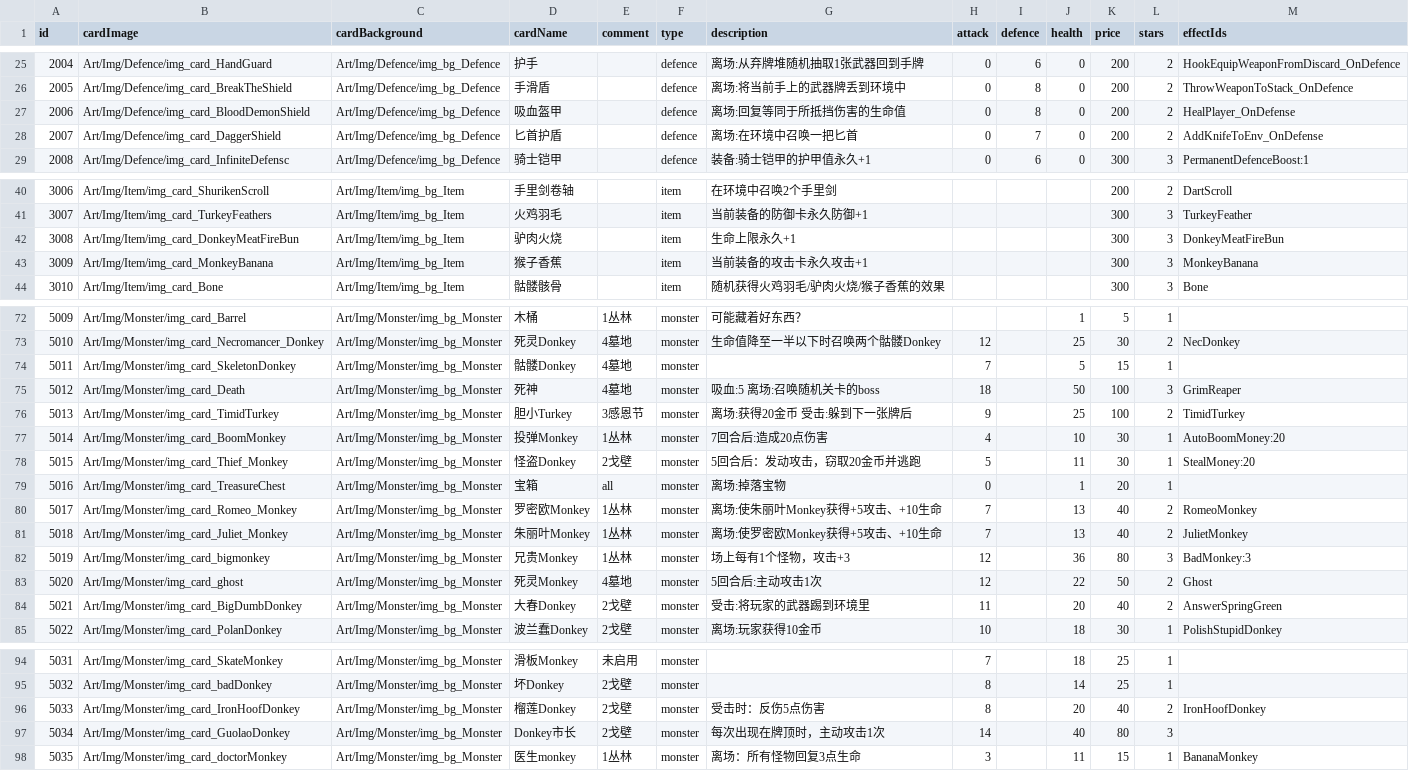
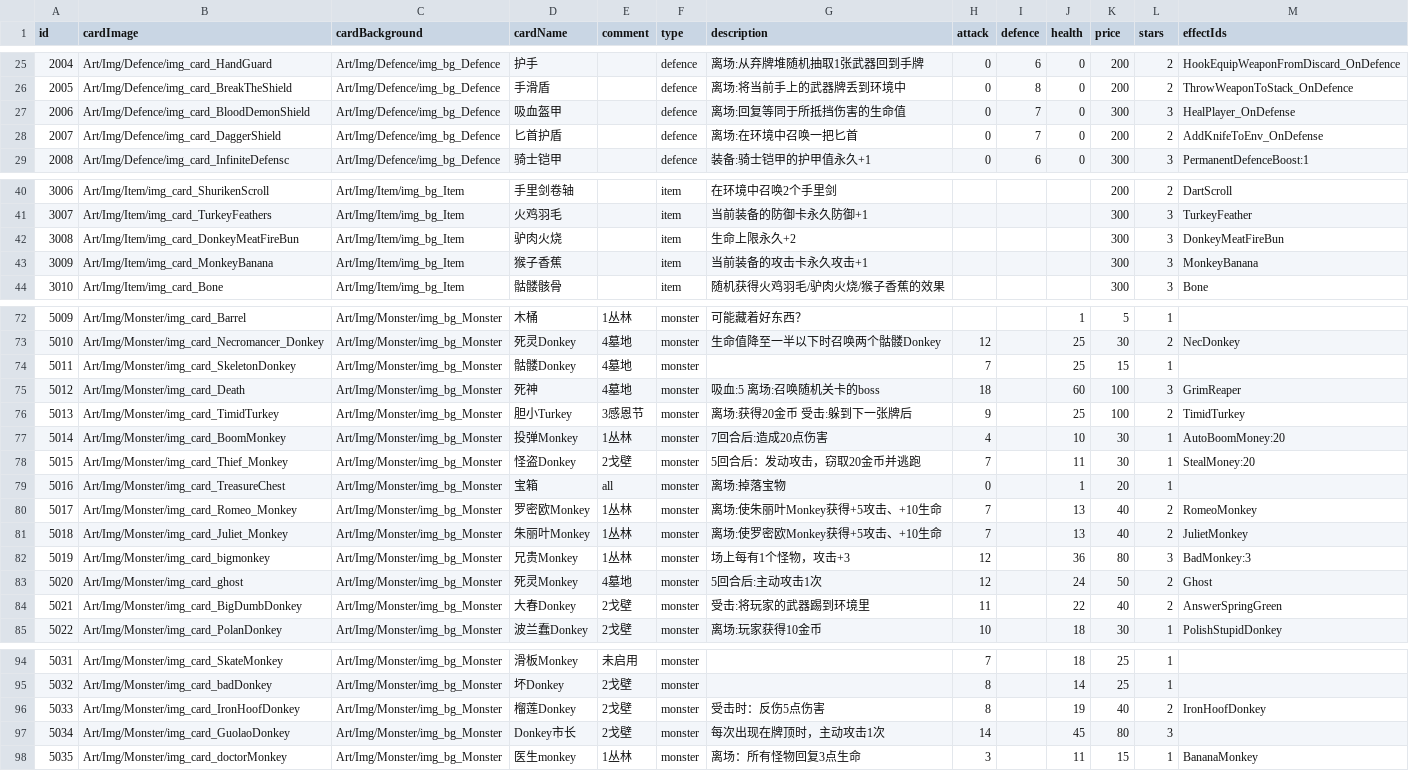
Before and after one commit to Nancobamboo/joeys-nightmare-2, a CSV file: joey2/Assets/Resources/Data/card_info.csv, drawn as a sheet; only a part is shown, gaps mark what is left out; the diff covers the shown part only.

```diff
--- a/joey2/Assets/Resources/Data/card_info.csv
+++ b/joey2/Assets/Resources/Data/card_info.csv
@@ -26,3 +26,3 @@ id   ,cardImage ,cardBackground,cardName            ,comment,type,description,at
 2005,Art/Img/Defence/img_card_BreakTheShield,Art/Img/Defence/img_bg_Defence,手滑盾,,defence,离场:将当前手上的武器牌丢到环境中,0,8,0,200,2,ThrowWeaponToStack_OnDefence,
-2006,Art/Img/Defence/img_card_BloodDemonShield,Art/Img/Defence/img_bg_Defence,吸血盔甲,,defence,离场:回复等同于所抵挡伤害的生命值,0,8,0,200,2,HealPlayer_OnDefense,
+2006,Art/Img/Defence/img_card_BloodDemonShield,Art/Img/Defence/img_bg_Defence,吸血盔甲,,defence,离场:回复等同于所抵挡伤害的生命值,0,7,0,300,3,HealPlayer_OnDefense,
 2007,Art/Img/Defence/img_card_DaggerShield,Art/Img/Defence/img_bg_Defence,匕首护盾,,defence,离场:在环境中召唤一把匕首,0,7,0,200,2,AddKnifeToEnv_OnDefense,
@@ -41,3 +41,3 @@ id   ,cardImage ,cardBackground,cardName            ,comment,type,description,at
 3007,Art/Img/Item/img_card_TurkeyFeathers,Art/Img/Item/img_bg_Item,火鸡羽毛,,item   ,当前装备的防御卡永久防御+1,,,,300,3,TurkeyFeather,
-3008,Art/Img/Item/img_card_DonkeyMeatFireBun,Art/Img/Item/img_bg_Item,驴肉火烧,,item   ,生命上限永久+1,,,,300,3,DonkeyMeatFireBun,
+3008,Art/Img/Item/img_card_DonkeyMeatFireBun,Art/Img/Item/img_bg_Item,驴肉火烧,,item   ,生命上限永久+2,,,,300,3,DonkeyMeatFireBun,
 3009,Art/Img/Item/img_card_MonkeyBanana,Art/Img/Item/img_bg_Item,猴子香蕉,,item   ,当前装备的攻击卡永久攻击+1,,,,300,3,MonkeyBanana,
@@ -73,7 +73,7 @@ id   ,cardImage ,cardBackground,cardName            ,comment,type,description,at
 5010,Art/Img/Monster/img_card_Necromancer_Donkey,Art/Img/Monster/img_bg_Monster,死灵Donkey,4墓地,monster      ,生命值降至一半以下时召唤两个骷髅Donkey,12,,25,30,2,NecDonkey,
-5011,Art/Img/Monster/img_card_SkeletonDonkey,Art/Img/Monster/img_bg_Monster,骷髅Donkey,4墓地,monster      ,,7,,5,15,1,,
-5012,Art/Img/Monster/img_card_Death,Art/Img/Monster/img_bg_Monster,死神,4墓地,monster      ,吸血:5 离场:召唤随机关卡的boss,18,,50,100,3,GrimReaper,
+5011,Art/Img/Monster/img_card_SkeletonDonkey,Art/Img/Monster/img_bg_Monster,骷髅Donkey,4墓地,monster      ,,7,,25,15,1,,
+5012,Art/Img/Monster/img_card_Death,Art/Img/Monster/img_bg_Monster,死神,4墓地,monster      ,吸血:5 离场:召唤随机关卡的boss,18,,60,100,3,GrimReaper,
 5013,Art/Img/Monster/img_card_TimidTurkey,Art/Img/Monster/img_bg_Monster,胆小Turkey,3感恩节,monster      ,离场:获得20金币 受击:躲到下一张牌后,9,,25,100,2,TimidTurkey,
 5014,Art/Img/Monster/img_card_BoomMonkey,Art/Img/Monster/img_bg_Monster,投弹Monkey,1丛林,monster,7回合后:造成20点伤害,4,,10,30,1,AutoBoomMoney:20,
-5015,Art/Img/Monster/img_card_Thief_Monkey,Art/Img/Monster/img_bg_Monster,怪盗Donkey,2戈壁,monster,5回合后：发动攻击，窃取20金币并逃跑,5,,11,30,1,StealMoney:20,
+5015,Art/Img/Monster/img_card_Thief_Monkey,Art/Img/Monster/img_bg_Monster,怪盗Donkey,2戈壁,monster,5回合后：发动攻击，窃取20金币并逃跑,7,,11,30,1,StealMoney:20,
 5016,Art/Img/Monster/img_card_TreasureChest,Art/Img/Monster/img_bg_Monster,宝箱,all,monster,离场:掉落宝物,0,,1,20,1,,
@@ -82,4 +82,4 @@ id   ,cardImage ,cardBackground,cardName            ,comment,type,description,at
 5019,Art/Img/Monster/img_card_bigmonkey,Art/Img/Monster/img_bg_Monster,兄贵Monkey,1丛林,monster,场上每有1个怪物，攻击+3,12,,36,80,3,BadMonkey:3,
-5020,Art/Img/Monster/img_card_ghost,Art/Img/Monster/img_bg_Monster,死灵Monkey,4墓地,monster,5回合后:主动攻击1次,12,,22,50,2,Ghost,
-5021,Art/Img/Monster/img_card_BigDumbDonkey,Art/Img/Monster/img_bg_Monster,大春Donkey,2戈壁,monster,受击:将玩家的武器踢到环境里,11,,20,40,2,AnswerSpringGreen,
+5020,Art/Img/Monster/img_card_ghost,Art/Img/Monster/img_bg_Monster,死灵Monkey,4墓地,monster,5回合后:主动攻击1次,12,,24,50,2,Ghost,
+5021,Art/Img/Monster/img_card_BigDumbDonkey,Art/Img/Monster/img_bg_Monster,大春Donkey,2戈壁,monster,受击:将玩家的武器踢到环境里,11,,22,40,2,AnswerSpringGreen,
 5022,Art/Img/Monster/img_card_PolanDonkey,Art/Img/Monster/img_bg_Monster,波兰蠢Donkey,2戈壁,monster,离场:玩家获得10金币,10,,18,30,1,PolishStupidDonkey,
@@ -95,4 +95,4 @@ id   ,cardImage ,cardBackground,cardName            ,comment,type,description,at
 5032,Art/Img/Monster/img_card_badDonkey,Art/Img/Monster/img_bg_Monster,坏Donkey,2戈壁,monster,,8,,14,25,1,,
-5033,Art/Img/Monster/img_card_IronHoofDonkey,Art/Img/Monster/img_bg_Monster,榴莲Donkey,2戈壁,monster,受击时：反伤5点伤害,8,,20,40,2,IronHoofDonkey,
-5034,Art/Img/Monster/img_card_GuolaoDonkey,Art/Img/Monster/img_bg_Monster,Donkey市长,2戈壁,monster,每次出现在牌顶时，主动攻击1次,14,,40,80,3,,
+5033,Art/Img/Monster/img_card_IronHoofDonkey,Art/Img/Monster/img_bg_Monster,榴莲Donkey,2戈壁,monster,受击时：反伤5点伤害,8,,19,40,2,IronHoofDonkey,
+5034,Art/Img/Monster/img_card_GuolaoDonkey,Art/Img/Monster/img_bg_Monster,Donkey市长,2戈壁,monster,每次出现在牌顶时，主动攻击1次,14,,45,80,3,,
 5035,Art/Img/Monster/img_card_doctorMonkey,Art/Img/Monster/img_bg_Monster,医生monkey,1丛林,monster      ,离场：所有怪物回复3点生命,3,,11,15,1,BananaMonkey,
```
Also changed, not shown: 1 edited cell elsewhere in this file, joey2/Assets/Resources/Data/relic_info.csv, 3 other files.
